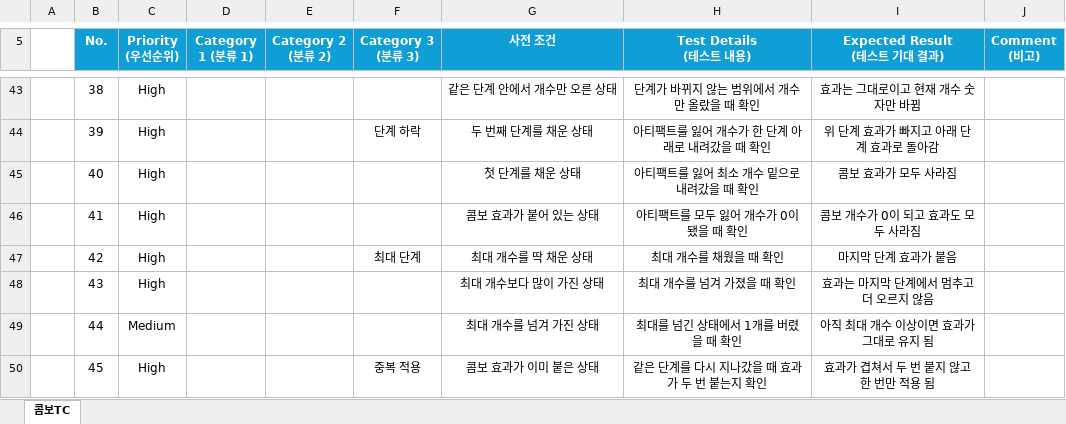
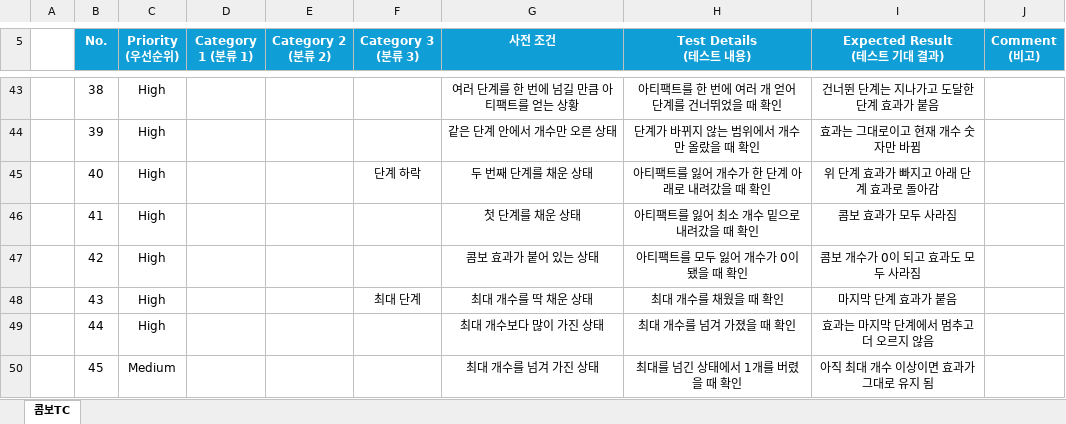
Before and after one commit to leegm0430/seminer, an Excel workbook: TC/세피리아_콤보TC_작성자_이경민.xlsx, sheet 콤보TC, drawn as a sheet; only a part is shown, gaps mark what is left out; values as stored, in another font and other column widths than the file's, no borders; the diff covers the shown part only; the diff names each change by its address in the sheet, - before the commit and + after, or states it on an @@ line.

```diff
--- a/TC/세피리아_콤보TC_작성자_이경민.xlsx (sheet 콤보TC)
+++ b/TC/세피리아_콤보TC_작성자_이경민.xlsx (sheet 콤보TC)
-G43 (사전 조건): 같은 단계 안에서 개수만 오른 상태
+G43 (사전 조건): 여러 단계를 한 번에 넘길 만큼 아티팩트를 얻는 상황
-H43 (Test Details (테스트 내용)): 단계가 바뀌지 않는 범위에서 개수만 올랐을 때 확인
+H43 (Test Details (테스트 내용)): 아티팩트를 한 번에 여러 개 얻어 단계를 건너뛰었을 때 확인
-I43 (Expected Result (테스트 기대 결과)): 효과는 그대로이고 현재 개수 숫자만 바뀜
+I43 (Expected Result (테스트 기대 결과)): 건너뛴 단계는 지나가고 도달한 단계 효과가 붙음
-F44 (Category 3 (분류 3)): 단계 하락
+F44 (Category 3 (분류 3)): (empty)
-G44 (사전 조건): 두 번째 단계를 채운 상태
+G44 (사전 조건): 같은 단계 안에서 개수만 오른 상태
-H44 (Test Details (테스트 내용)): 아티팩트를 잃어 개수가 한 단계 아래로 내려갔을 때 확인
+H44 (Test Details (테스트 내용)): 단계가 바뀌지 않는 범위에서 개수만 올랐을 때 확인
-I44 (Expected Result (테스트 기대 결과)): 위 단계 효과가 빠지고 아래 단계 효과로 돌아감
+I44 (Expected Result (테스트 기대 결과)): 효과는 그대로이고 현재 개수 숫자만 바뀜
-F45 (Category 3 (분류 3)): (empty)
+F45 (Category 3 (분류 3)): 단계 하락
-G45 (사전 조건): 첫 단계를 채운 상태
+G45 (사전 조건): 두 번째 단계를 채운 상태
-H45 (Test Details (테스트 내용)): 아티팩트를 잃어 최소 개수 밑으로 내려갔을 때 확인
+H45 (Test Details (테스트 내용)): 아티팩트를 잃어 개수가 한 단계 아래로 내려갔을 때 확인
-I45 (Expected Result (테스트 기대 결과)): 콤보 효과가 모두 사라짐
+I45 (Expected Result (테스트 기대 결과)): 위 단계 효과가 빠지고 아래 단계 효과로 돌아감
-G46 (사전 조건): 콤보 효과가 붙어 있는 상태
+G46 (사전 조건): 첫 단계를 채운 상태
-H46 (Test Details (테스트 내용)): 아티팩트를 모두 잃어 개수가 0이 됐을 때 확인
+H46 (Test Details (테스트 내용)): 아티팩트를 잃어 최소 개수 밑으로 내려갔을 때 확인
-I46 (Expected Result (테스트 기대 결과)): 콤보 개수가 0이 되고 효과도 모두 사라짐
+I46 (Expected Result (테스트 기대 결과)): 콤보 효과가 모두 사라짐
-F47 (Category 3 (분류 3)): 최대 단계
+F47 (Category 3 (분류 3)): (empty)
-G47 (사전 조건): 최대 개수를 딱 채운 상태
+G47 (사전 조건): 콤보 효과가 붙어 있는 상태
-H47 (Test Details (테스트 내용)): 최대 개수를 채웠을 때 확인
+H47 (Test Details (테스트 내용)): 아티팩트를 모두 잃어 개수가 0이 됐을 때 확인
-I47 (Expected Result (테스트 기대 결과)): 마지막 단계 효과가 붙음
+I47 (Expected Result (테스트 기대 결과)): 콤보 개수가 0이 되고 효과도 모두 사라짐
-F48 (Category 3 (분류 3)): (empty)
+F48 (Category 3 (분류 3)): 최대 단계
-G48 (사전 조건): 최대 개수보다 많이 가진 상태
+G48 (사전 조건): 최대 개수를 딱 채운 상태
-H48 (Test Details (테스트 내용)): 최대 개수를 넘겨 가졌을 때 확인
+H48 (Test Details (테스트 내용)): 최대 개수를 채웠을 때 확인
-I48 (Expected Result (테스트 기대 결과)): 효과는 마지막 단계에서 멈추고 더 오르지 않음
+I48 (Expected Result (테스트 기대 결과)): 마지막 단계 효과가 붙음
-C49 (Priority (우선순위)): Medium
+C49 (Priority (우선순위)): High
-G49 (사전 조건): 최대 개수를 넘겨 가진 상태
+G49 (사전 조건): 최대 개수보다 많이 가진 상태
-H49 (Test Details (테스트 내용)): 최대를 넘긴 상태에서 1개를 버렸을 때 확인
+H49 (Test Details (테스트 내용)): 최대 개수를 넘겨 가졌을 때 확인
-I49 (Expected Result (테스트 기대 결과)): 아직 최대 개수 이상이면 효과가 그대로 유지 됨
+I49 (Expected Result (테스트 기대 결과)): 효과는 마지막 단계에서 멈추고 더 오르지 않음
-C50 (Priority (우선순위)): High
+C50 (Priority (우선순위)): Medium
-F50 (Category 3 (분류 3)): 중복 적용
+F50 (Category 3 (분류 3)): (empty)
-G50 (사전 조건): 콤보 효과가 이미 붙은 상태
+G50 (사전 조건): 최대 개수를 넘겨 가진 상태
-H50 (Test Details (테스트 내용)): 같은 단계를 다시 지나갔을 때 효과가 두 번 붙는지 확인
+H50 (Test Details (테스트 내용)): 최대를 넘긴 상태에서 1개를 버렸을 때 확인
-I50 (Expected Result (테스트 기대 결과)): 효과가 겹쳐서 두 번 붙지 않고 한 번만 적용 됨
+I50 (Expected Result (테스트 기대 결과)): 아직 최대 개수 이상이면 효과가 그대로 유지 됨
```
Also changed, not shown: 1 added row and 1489 edited cells elsewhere in this sheet, 3 other files.
